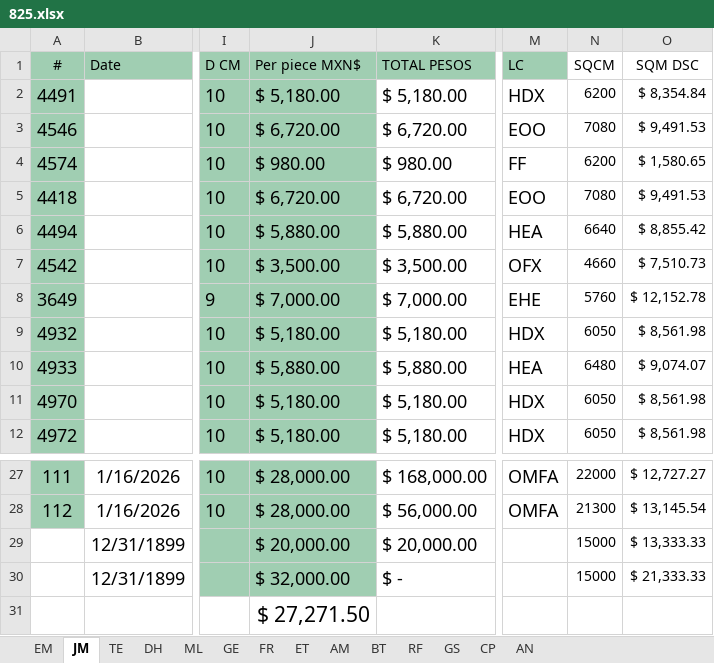
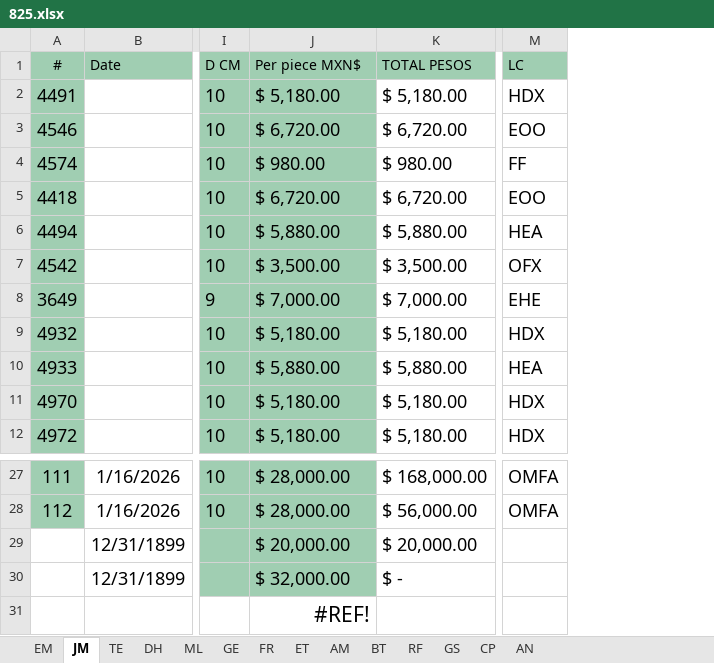
Before and after one commit to jouhayerk-cloud/onyx.mx, an Excel workbook: public/825.xlsx, sheet JM, drawn as a sheet; only a part is shown, gaps mark what is left out; values as stored, in another font and other column widths than the file's, no borders; table styles not drawn; the diff names each change by its address in the sheet, - before the commit and + after, or states it on an @@ line.

```diff
--- a/public/825.xlsx (sheet JM)
+++ b/public/825.xlsx (sheet JM)
-column N (SQCM), rows 2-12: 6200 | 7080 | 6200 | 7080 | 6640 | 4660 | 5760 | 6050 | 6480 | 6050 | 6050; rows 27-30: 22000 | 21300 | 15000 | 15000
-column O (SQM DSC), rows 2-12: $ 8,354.84 | $ 9,491.53 | $ 1,580.65 | $ 9,491.53 | $ 8,855.42 | $ 7,510.73 | $ 12,152.78 | $ 8,561.98 | $ 9,074.07 | $ 8,561.98 | $ 8,561.98; rows 27-30: $ 12,727.27 | $ 13,145.54 | $ 13,333.33 | $ 21,333.33
-J31 (Per piece MXN$): $ 27,271.50
+J31 (Per piece MXN$): #REF!
```
Also changed, not shown: sheet ML, sheet AM, sheet GE, sheet RF, sheet TE, sheet DH, 2 more sheets, 12 other files.
